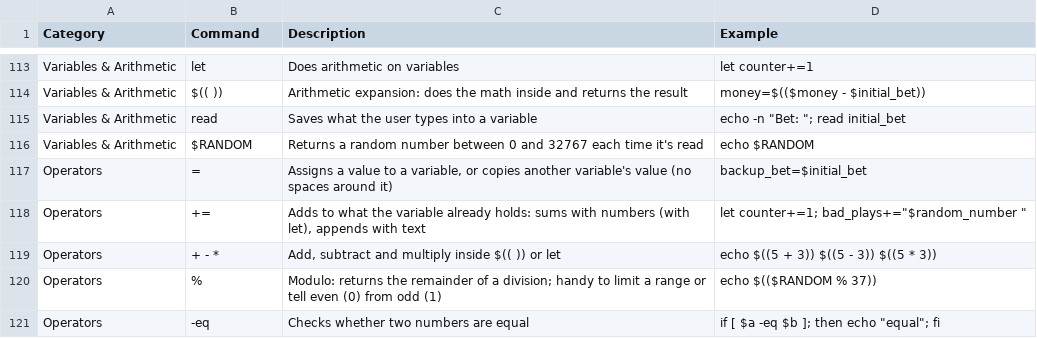
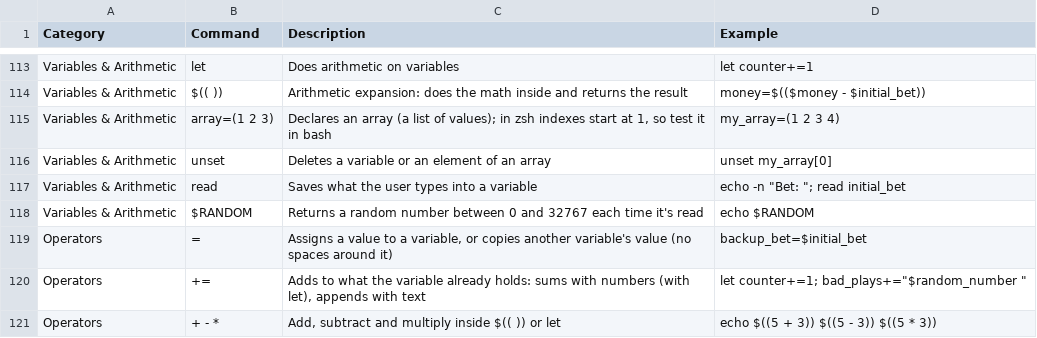
Before and after one commit to TrueOwl-Override/Fundamentos-de-Linux-S4VITAR, a CSV file: data/commands.csv, drawn as a sheet; only a part is shown, gaps mark what is left out; the shorter side is filled out with more unchanged rows.

```diff
--- a/data/commands.csv
+++ b/data/commands.csv
@@ -114,2 +114,4 @@ Variables & Arithmetic,let,Does arithmetic on variables,let counter+=1
 Variables & Arithmetic,$(( )),Arithmetic expansion: does the math inside and returns the result,money=$(($money - $initial_bet))
+Variables & Arithmetic,array=(1 2 3),"Declares an array (a list of values); in zsh indexes start at 1, so test it in bash",my_array=(1 2 3 4)
+Variables & Arithmetic,unset,Deletes a variable or an element of an array,unset my_array[0]
 Variables & Arithmetic,read,Saves what the user types into a variable,"echo -n ""Bet: ""; read initial_bet"
```
Also changed, not shown: data/parameters.csv, 5 other files.
